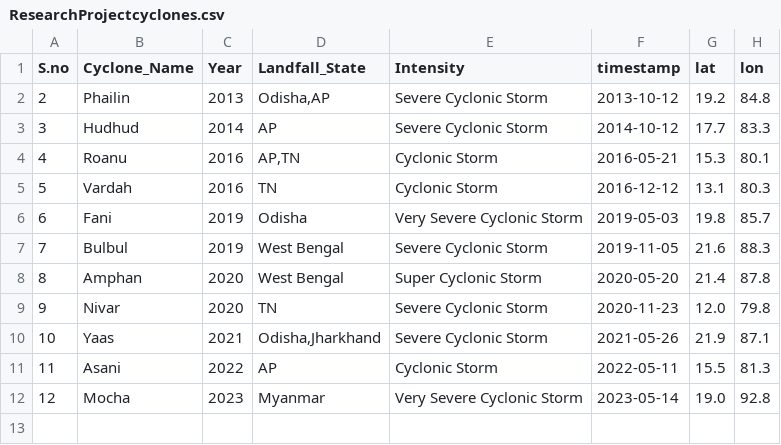
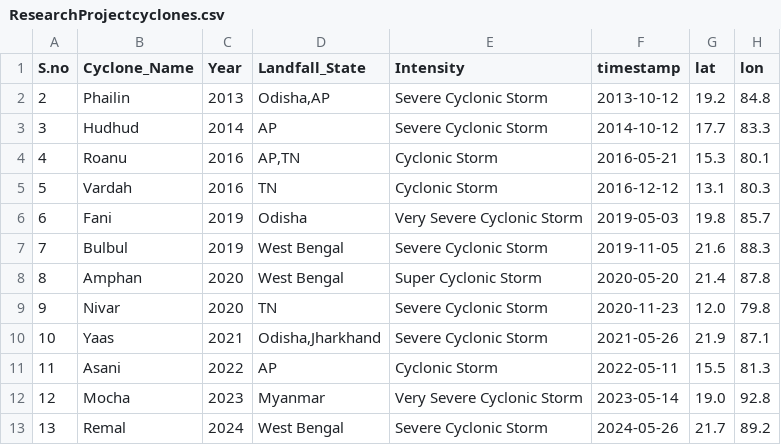
Before and after one commit to siddarthpx219/Research-Project, a CSV file: ResearchProjectcyclones.csv, drawn as a sheet; the diff names each change by its address in the sheet, - before the commit and + after, or states it on an @@ line.

Commit message:
revised Cyclone Data

```diff
--- a/ResearchProjectcyclones.csv
+++ b/ResearchProjectcyclones.csv
+row 13: 13 | Remal | 2024 | West Bengal | Severe Cyclonic Storm | 2024-05-26 | 21.7 | 89.2
```
Also changed, not shown: 6 other files.
